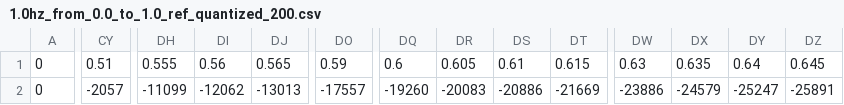
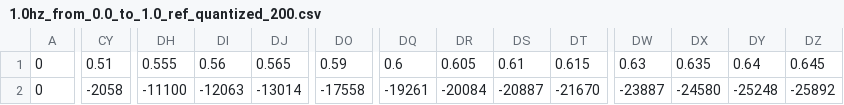
Before and after one commit to n-sukhov/yadro-test-rfc, a CSV file: data/1.0hz_from_0.0_to_1.0_ref_quantized_200.csv, drawn as a sheet; only a part is shown, gaps mark what is left out; the diff covers the shown part only; the diff names each change by its address in the sheet, - before the commit and + after, or states it on an @@ line.

```diff
--- a/data/1.0hz_from_0.0_to_1.0_ref_quantized_200.csv
+++ b/data/1.0hz_from_0.0_to_1.0_ref_quantized_200.csv
-CY2: -2057
+CY2: -2058
-DH2: -11099
+DH2: -11100
-DI2: -12062
+DI2: -12063
-DJ2: -13013
+DJ2: -13014
-DO2: -17557
+DO2: -17558
-DQ2: -19260
+DQ2: -19261
-DR2: -20083
+DR2: -20084
-DS2: -20886
+DS2: -20887
-DT2: -21669
+DT2: -21670
-DW2: -23886
+DW2: -23887
-DX2: -24579
+DX2: -24580
-DY2: -25247
+DY2: -25248
-DZ2: -25891
+DZ2: -25892
```
Also changed, not shown: 54 edited cells elsewhere in this file, data/1.0hz_from_0.0_to_1.0_lin_fixed.csv, data/10.0hz_from_0.0_to_1.0_lin_fixed.csv, 31 other files.
